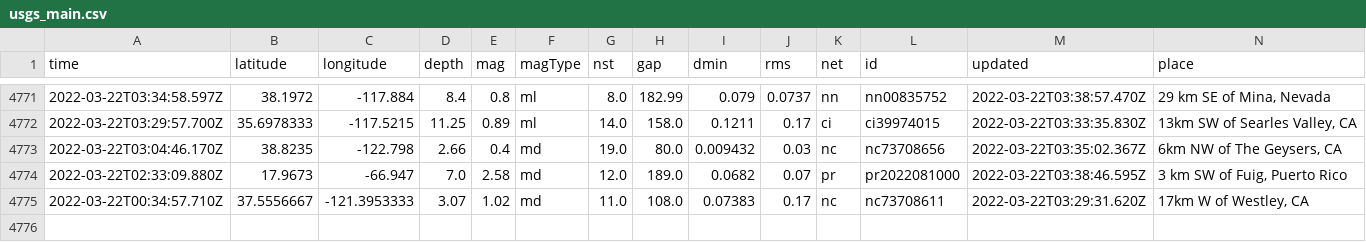
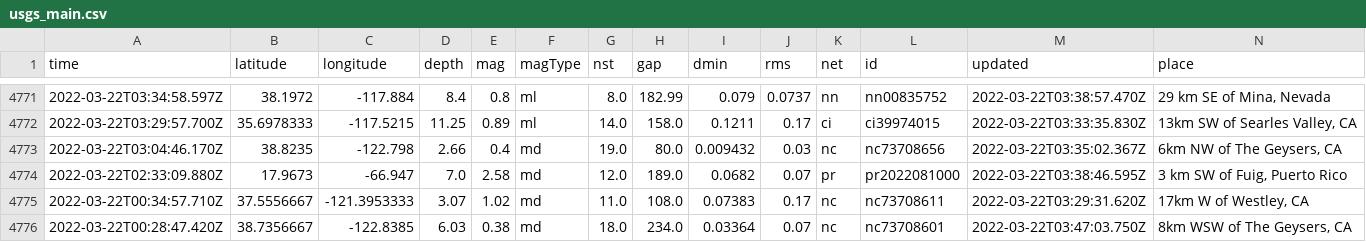
Before and after one commit to awallender/nicar22-github-actions, a CSV file: usgs_main.csv, drawn as a sheet; only a part is shown, gaps mark what is left out; rows hold the shown columns only; the diff names each change by its address in the sheet, - before the commit and + after, or states it on an @@ line.

```diff
--- a/usgs_main.csv
+++ b/usgs_main.csv
+row 4776: 2022-03-22T00:28:47.420Z | 38.7356667 | -122.8385 | 6.03 | 0.38 | md | 18.0 | 234.0 | 0.03364 | 0.07 | nc | nc73708601 | 2022-03-22T03:47:03.750Z | 8km WSW of The Geysers, CA
```
Also changed, not shown: usgs_current.csv.
